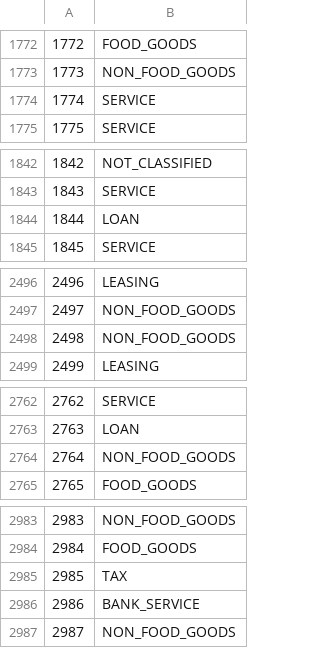
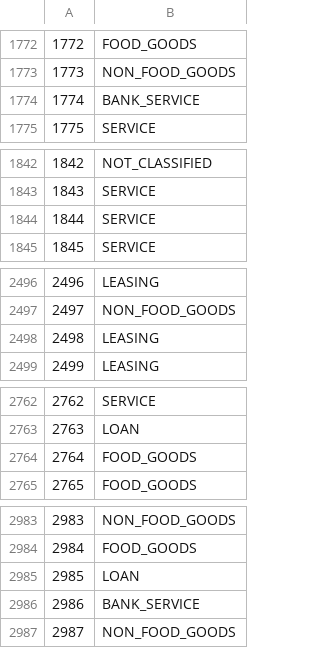
Before and after one commit to pyramidheadshark/BIV_2024, a TSV file: data/predictions.tsv, drawn as a sheet; only a part is shown, gaps mark what is left out; the diff covers the shown part only.

```diff
--- a/data/predictions.tsv
+++ b/data/predictions.tsv
@@ -1773,3 +1773,3 @@
 1773	NON_FOOD_GOODS
-1774	SERVICE
+1774	BANK_SERVICE
 1775	SERVICE
@@ -1843,3 +1843,3 @@
 1843	SERVICE
-1844	LOAN
+1844	SERVICE
 1845	SERVICE
@@ -2497,3 +2497,3 @@
 2497	NON_FOOD_GOODS
-2498	NON_FOOD_GOODS
+2498	LEASING
 2499	LEASING
@@ -2763,3 +2763,3 @@
 2763	LOAN
-2764	NON_FOOD_GOODS
+2764	FOOD_GOODS
 2765	FOOD_GOODS
@@ -2984,3 +2984,3 @@
 2984	FOOD_GOODS
-2985	TAX
+2985	LOAN
 2986	BANK_SERVICE
```
Also changed, not shown: 179 edited cells elsewhere in this file, 6 other files.
